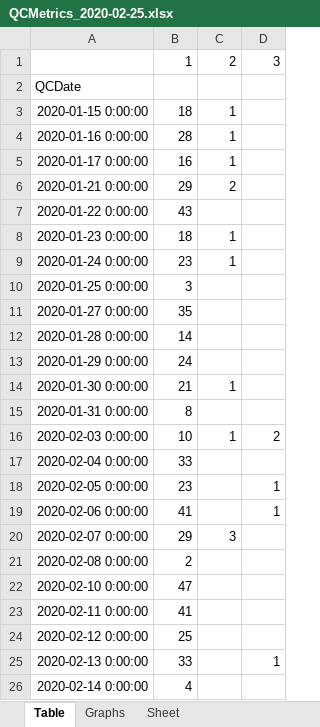
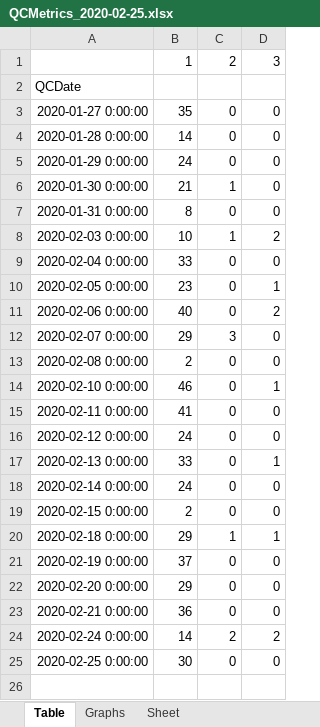
Before and after one commit to sownthunder/Data-Developer-Droolkit, an Excel workbook: AGILENT/METRICS/QCMetrics_2020-02-25.xlsx, sheet Table, drawn as a sheet; values as stored, in another font and other column widths than the file's, no borders; removed rows and columns are numbered as before the commit, all else as after; the diff names each change by its address in the sheet, - before the commit and + after, or states it on an @@ line.

```diff
--- a/AGILENT/METRICS/QCMetrics_2020-02-25.xlsx (sheet Table)
+++ b/AGILENT/METRICS/QCMetrics_2020-02-25.xlsx (sheet Table)
-row 3: 2020-01-15 0:00:00 | 18 | 1
-row 4: 2020-01-16 0:00:00 | 28 | 1
-row 5: 2020-01-17 0:00:00 | 16 | 1
-row 6: 2020-01-21 0:00:00 | 29 | 2
-row 7: 2020-01-22 0:00:00 | 43
-row 8: 2020-01-23 0:00:00 | 18 | 1
-row 9: 2020-01-24 0:00:00 | 23 | 1
-row 10: 2020-01-25 0:00:00 | 3
-C3:C5: (empty)
+C3:C5: 0
-D3:D7: (empty)
+D3:D7: 0
-C7: (empty)
+C7: 0
-C9:C11: (empty)
+C9:C11: 0
-D9: (empty)
+D9: 0
-B11: 41
+B11: 40
-D11: 1
+D11: 2
-D12:D13: (empty)
+D12:D13: 0
-C13:C18: (empty)
+C13:C18: 0
-B14: 47
+B14: 46
-D14: (empty)
+D14: 1
-D15:D16: (empty)
+D15:D16: 0
-B16: 25
+B16: 24
-B18: 4
+B18: 24
-D18: (empty)
+D18: 0
+row 19: 2020-02-15 0:00:00 | 2 | 0 | 0
+row 20: 2020-02-18 0:00:00 | 29 | 1 | 1
+row 21: 2020-02-19 0:00:00 | 37 | 0 | 0
+row 22: 2020-02-20 0:00:00 | 29 | 0 | 0
+row 23: 2020-02-21 0:00:00 | 36 | 0 | 0
+row 24: 2020-02-24 0:00:00 | 14 | 2 | 2
+row 25: 2020-02-25 0:00:00 | 30 | 0 | 0
```
Also changed, not shown: AGILENT/METRICS/df_daily_level_TRANPOSE.xlsx, AGILENT/METRICS/df_daily_levels_2020_02_25.xlsx, 15 other files.
